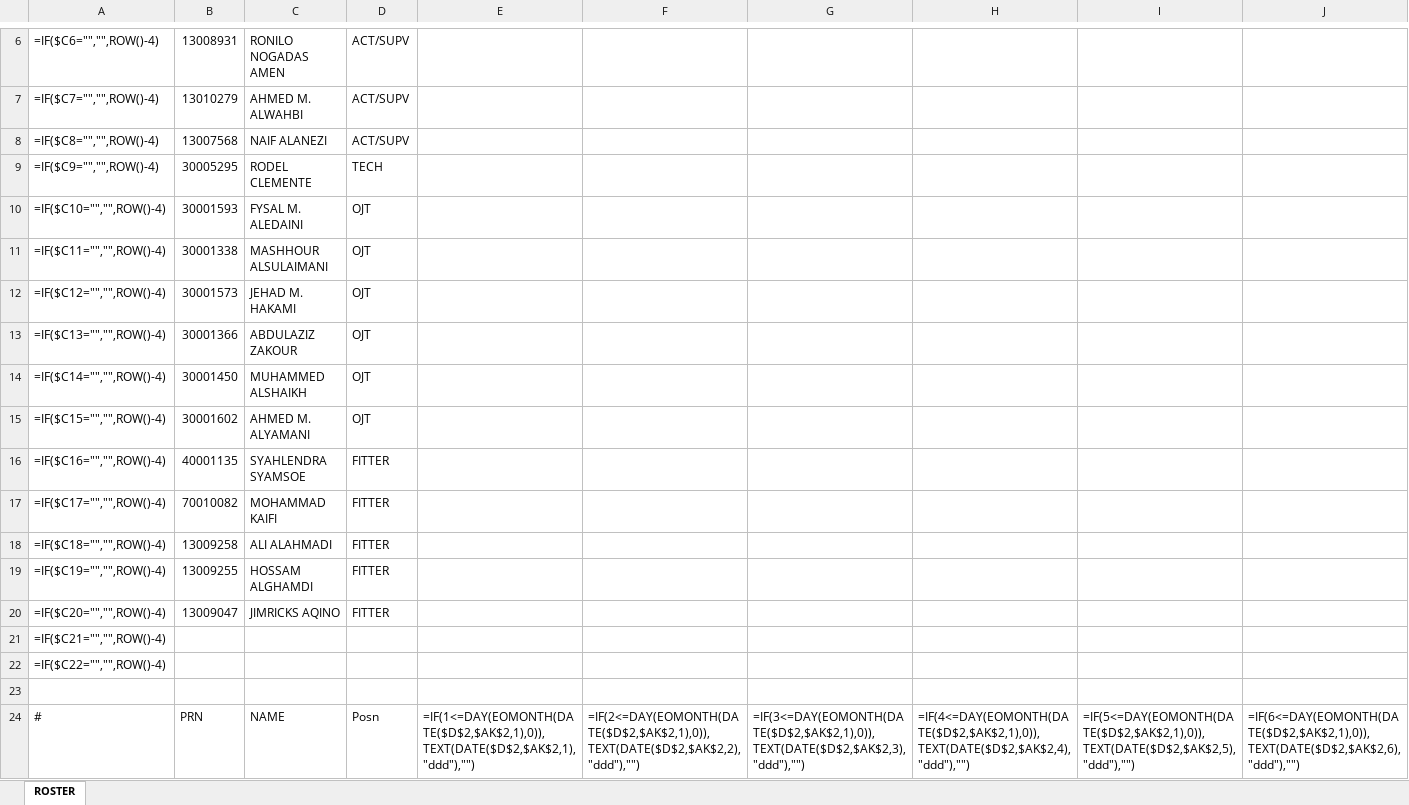
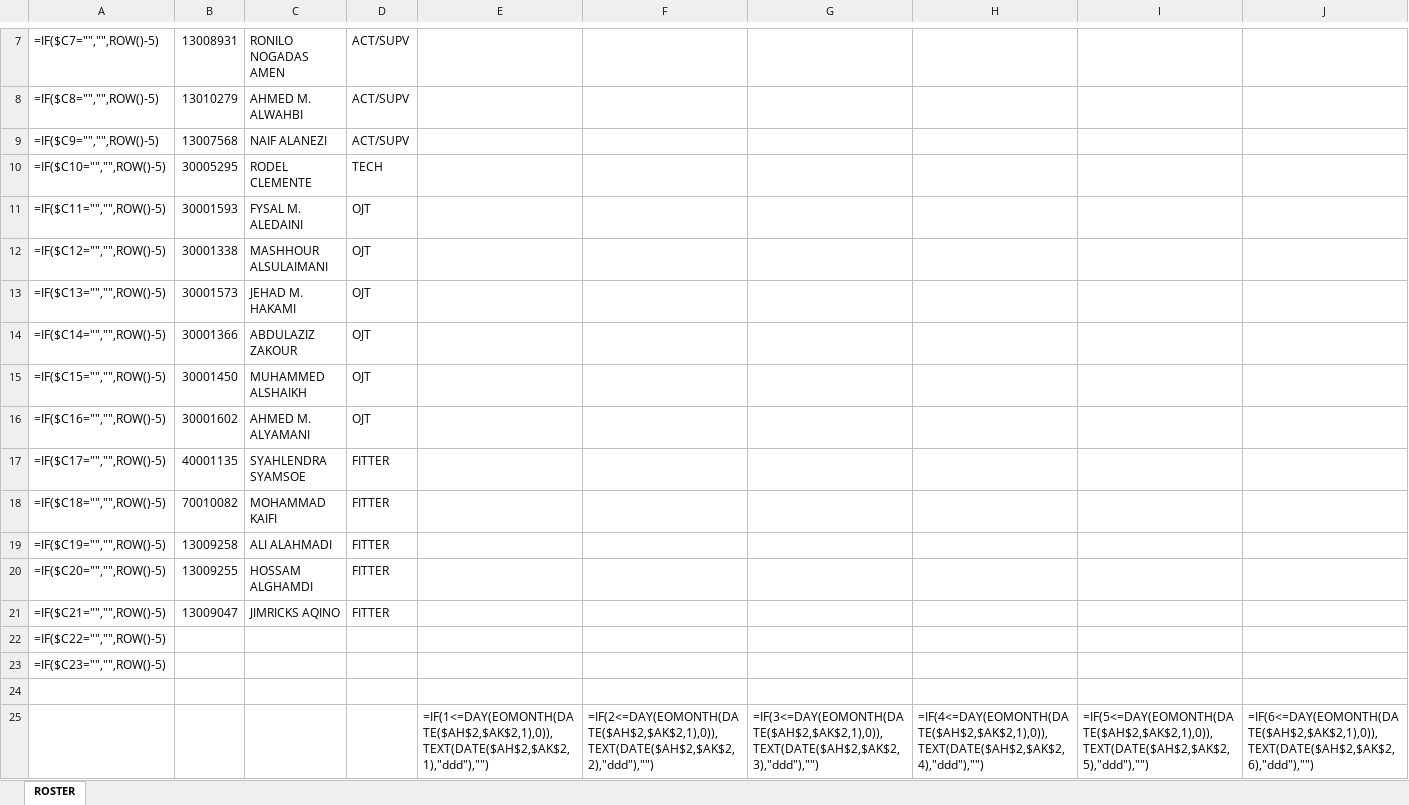
Before and after one commit to Aviproject-bit/avisuite, an Excel workbook: uploads/inbox/SPV_ROSTER_ORIGINAL_COLORS_FILLED.xlsx, sheet ROSTER, drawn as a sheet; only a part is shown, gaps mark what is left out; values as stored, in another font and other column widths than the file's, no cell formats; formulas without a stored value are shown as written; conditional formats not drawn; addresses are those after the commit; the diff covers the shown part only; the diff names each change by its address in the sheet, - before the commit and + after, or states it on an @@ line.

Commit message:
v6: true G 8693A0 (theme idx fix), 4th band TRANSFERRED-IN recovered, single top header, corner M/Y controls

```diff
--- a/uploads/inbox/SPV_ROSTER_ORIGINAL_COLORS_FILLED.xlsx (sheet ROSTER)
+++ b/uploads/inbox/SPV_ROSTER_ORIGINAL_COLORS_FILLED.xlsx (sheet ROSTER)
-A7: =IF($C6="","",ROW()-4)
+A7: =IF($C7="","",ROW()-5)
-A8: =IF($C7="","",ROW()-4)
+A8: =IF($C8="","",ROW()-5)
-A9: =IF($C8="","",ROW()-4)
+A9: =IF($C9="","",ROW()-5)
-A10: =IF($C9="","",ROW()-4)
+A10: =IF($C10="","",ROW()-5)
-A11: =IF($C10="","",ROW()-4)
+A11: =IF($C11="","",ROW()-5)
-A12: =IF($C11="","",ROW()-4)
+A12: =IF($C12="","",ROW()-5)
-A13: =IF($C12="","",ROW()-4)
+A13: =IF($C13="","",ROW()-5)
-A14: =IF($C13="","",ROW()-4)
+A14: =IF($C14="","",ROW()-5)
-A15: =IF($C14="","",ROW()-4)
+A15: =IF($C15="","",ROW()-5)
-A16: =IF($C15="","",ROW()-4)
+A16: =IF($C16="","",ROW()-5)
-A17: =IF($C16="","",ROW()-4)
+A17: =IF($C17="","",ROW()-5)
-A18: =IF($C17="","",ROW()-4)
+A18: =IF($C18="","",ROW()-5)
-A19: =IF($C18="","",ROW()-4)
+A19: =IF($C19="","",ROW()-5)
-A20: =IF($C19="","",ROW()-4)
+A20: =IF($C20="","",ROW()-5)
-A21: =IF($C20="","",ROW()-4)
+A21: =IF($C21="","",ROW()-5)
-A22: =IF($C21="","",ROW()-4)
+A22: =IF($C22="","",ROW()-5)
-A23: =IF($C22="","",ROW()-4)
+A23: =IF($C23="","",ROW()-5)
-A25: #
+A25: (empty)
-B25: PRN
+B25: (empty)
-C25: NAME
+C25: (empty)
-D25: Posn
+D25: (empty)
-E25: =IF(1<=DAY(EOMONTH(DATE($D$2,$AK$2,1),0)),TEXT(DATE($D$2,$AK$2,1),"ddd"),"")
+E25: =IF(1<=DAY(EOMONTH(DATE($AH$2,$AK$2,1),0)),TEXT(DATE($AH$2,$AK$2,1),"ddd"),"")
-F25: =IF(2<=DAY(EOMONTH(DATE($D$2,$AK$2,1),0)),TEXT(DATE($D$2,$AK$2,2),"ddd"),"")
+F25: =IF(2<=DAY(EOMONTH(DATE($AH$2,$AK$2,1),0)),TEXT(DATE($AH$2,$AK$2,2),"ddd"),"")
-G25: =IF(3<=DAY(EOMONTH(DATE($D$2,$AK$2,1),0)),TEXT(DATE($D$2,$AK$2,3),"ddd"),"")
+G25: =IF(3<=DAY(EOMONTH(DATE($AH$2,$AK$2,1),0)),TEXT(DATE($AH$2,$AK$2,3),"ddd"),"")
-H25: =IF(4<=DAY(EOMONTH(DATE($D$2,$AK$2,1),0)),TEXT(DATE($D$2,$AK$2,4),"ddd"),"")
+H25: =IF(4<=DAY(EOMONTH(DATE($AH$2,$AK$2,1),0)),TEXT(DATE($AH$2,$AK$2,4),"ddd"),"")
-I25: =IF(5<=DAY(EOMONTH(DATE($D$2,$AK$2,1),0)),TEXT(DATE($D$2,$AK$2,5),"ddd"),"")
+I25: =IF(5<=DAY(EOMONTH(DATE($AH$2,$AK$2,1),0)),TEXT(DATE($AH$2,$AK$2,5),"ddd"),"")
-J25: =IF(6<=DAY(EOMONTH(DATE($D$2,$AK$2,1),0)),TEXT(DATE($D$2,$AK$2,6),"ddd"),"")
+J25: =IF(6<=DAY(EOMONTH(DATE($AH$2,$AK$2,1),0)),TEXT(DATE($AH$2,$AK$2,6),"ddd"),"")
```
Also changed, not shown: 11 added rows, 1 removed row and 343 edited cells elsewhere in this sheet, cell formats, hidden cells.
